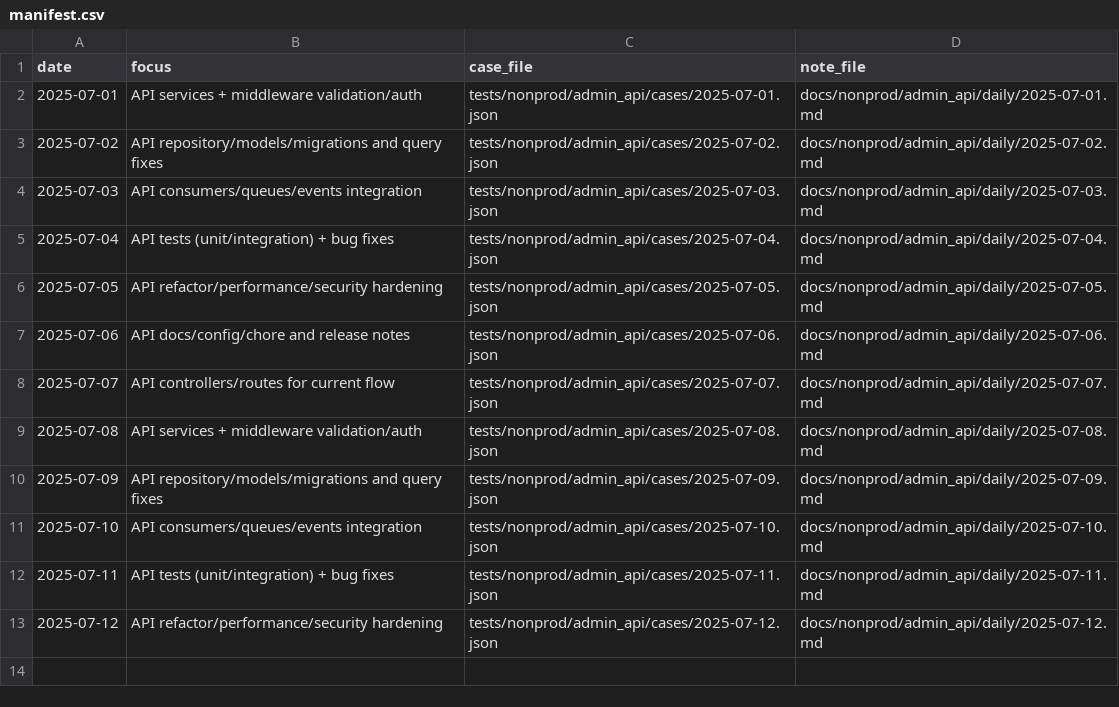
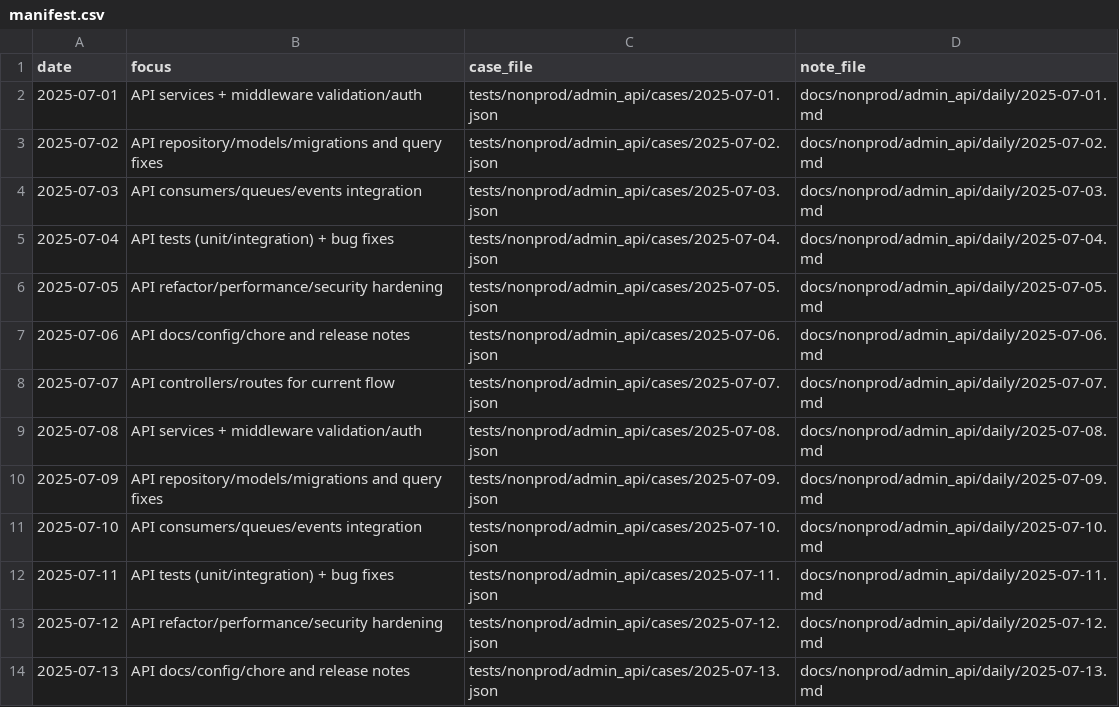
Before and after one commit to TalhaArjumand/aid-api, a CSV file: docs/nonprod/admin_api/manifest.csv, drawn as a sheet.

Commit message:
test(api): add nonprod admin-api case for 2025-07-13

```diff
--- a/docs/nonprod/admin_api/manifest.csv
+++ b/docs/nonprod/admin_api/manifest.csv
@@ -13 +13,2 @@ date,focus,case_file,note_file
 2025-07-12,"API refactor/performance/security hardening",tests/nonprod/admin_api/cases/2025-07-12.json,docs/nonprod/admin_api/daily/2025-07-12.md
+2025-07-13,"API docs/config/chore and release notes",tests/nonprod/admin_api/cases/2025-07-13.json,docs/nonprod/admin_api/daily/2025-07-13.md
```
Also changed, not shown: 2 other files.
